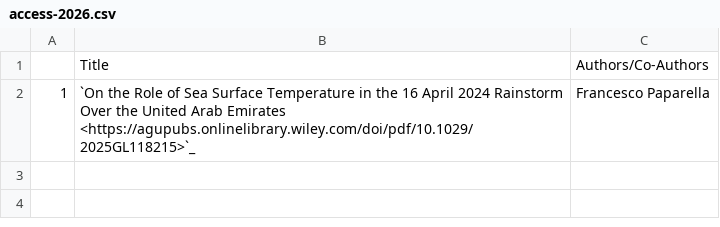
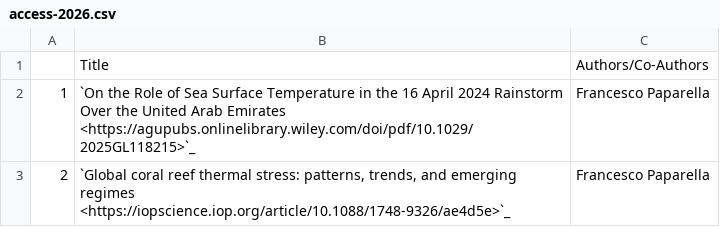
Before and after one commit to NYUAD-CRC/crc-docs, a CSV file: source/hpc/research/data/access-2026.csv, drawn as a sheet; the diff names each change by its address in the sheet, - before the commit and + after, or states it on an @@ line.

Commit message:
Adding a publication for access

```diff
--- a/source/hpc/research/data/access-2026.csv
+++ b/source/hpc/research/data/access-2026.csv
+row 3: 2 | `Global coral reef thermal stress: patterns, trends, and emerging regimes <https://iopscience.iop.org/article/10.1088/1748-9326/ae4d5e>`_ | Francesco Paparella
```
Also changed, not shown: 1 other file.
